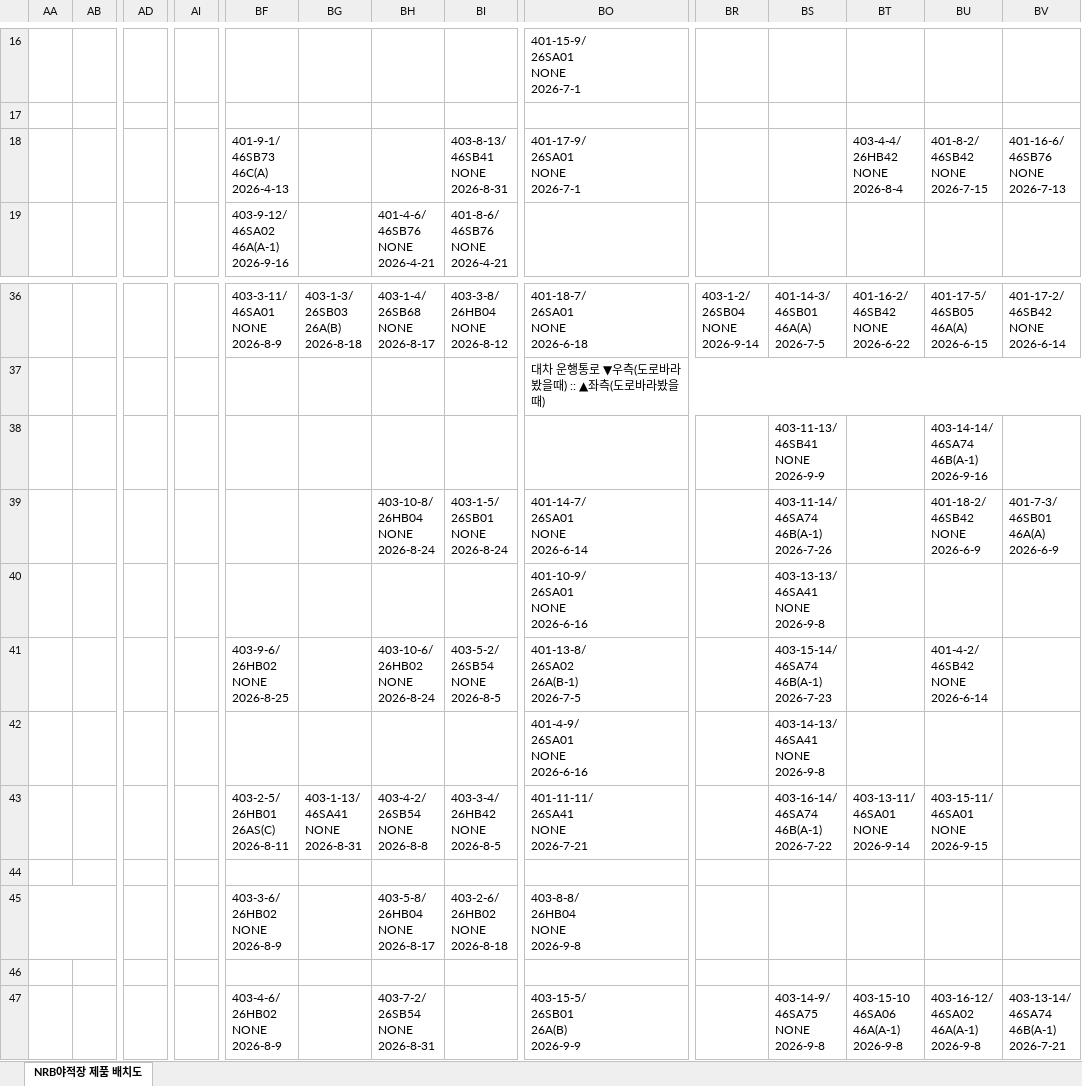
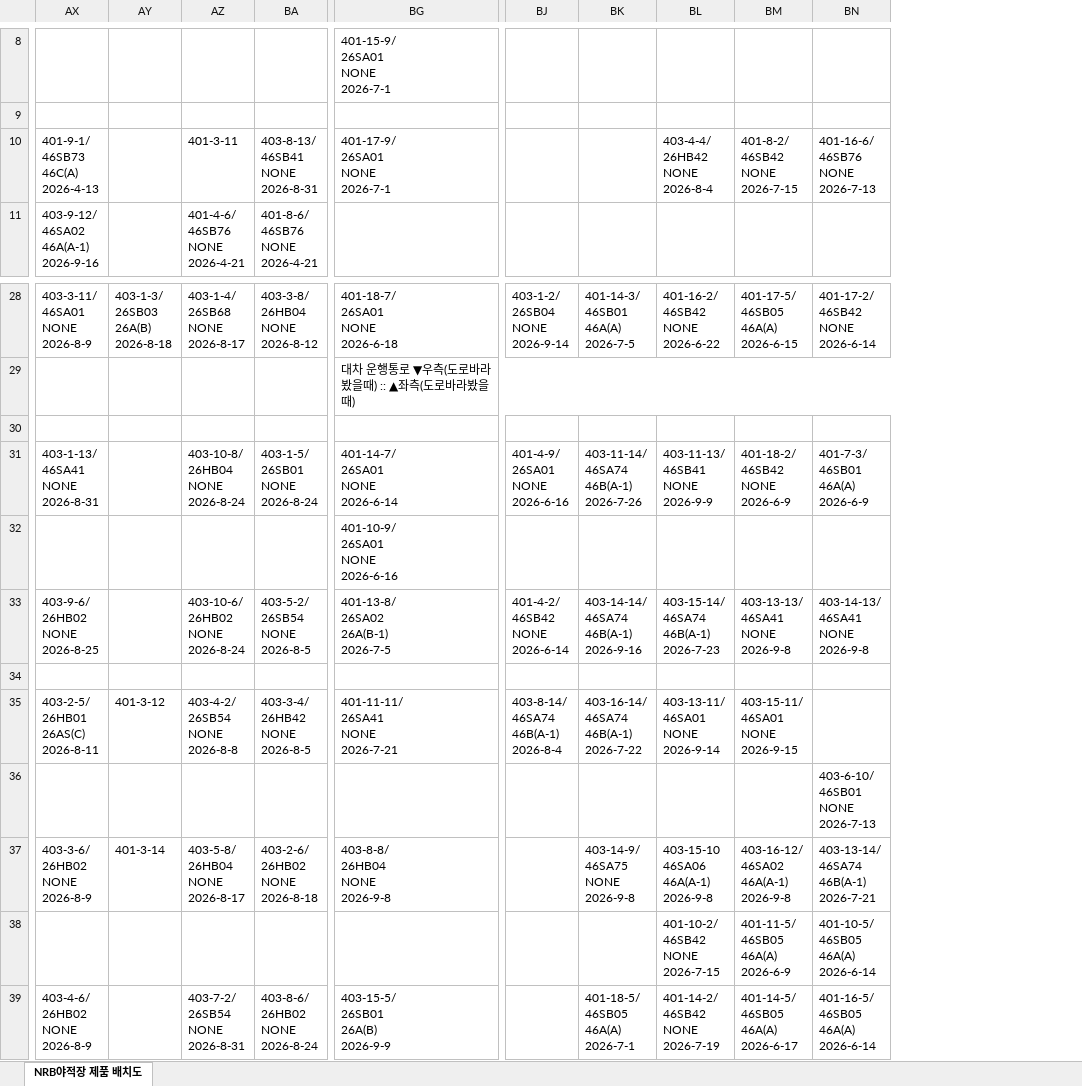
Before and after one commit to leejunyong1201/nrb, an Excel workbook: data.xlsx, sheet NRB야적장 제품 배치도, drawn as a sheet; only a part is shown, gaps mark what is left out; values as stored, in another font and other column widths than the file's, no cell formats; removed rows and columns are numbered as before the commit, all else as after; ↵ is a line break in a cell; the diff covers the shown part only; the diff names each change by its address in the sheet, - before the commit and + after, or states it on an @@ line.

Commit message:
Add files via upload

```diff
--- a/data.xlsx (sheet NRB야적장 제품 배치도)
+++ b/data.xlsx (sheet NRB야적장 제품 배치도)
-column AA, empty
-column AB, empty
-column AD, empty
-column AI, empty
-AZ10: (empty)
+AZ10: 401-3-11
-BK30: 403-11-13/ ↵ 46SB41 ↵ NONE ↵ 2026-9-9
+BK30: (empty)
-BM30: 403-14-14/ ↵ 46SA74 ↵ 46B(A-1) ↵ 2026-9-16
+BM30: (empty)
-AX31: (empty)
+AX31: 403-1-13/ ↵ 46SA41 ↵ NONE ↵ 2026-8-31
-BJ31: (empty)
+BJ31: 401-4-9/ ↵ 26SA01 ↵ NONE ↵ 2026-6-16
-BL31: (empty)
+BL31: 403-11-13/ ↵ 46SB41 ↵ NONE ↵ 2026-9-9
-BK32: 403-13-13/ ↵ 46SA41 ↵ NONE ↵ 2026-9-8
+BK32: (empty)
-BJ33: (empty)
+BJ33: 401-4-2/ ↵ 46SB42 ↵ NONE ↵ 2026-6-14
-BK33: 403-15-14/ ↵ 46SA74 ↵ 46B(A-1) ↵ 2026-7-23
+BK33: 403-14-14/ ↵ 46SA74 ↵ 46B(A-1) ↵ 2026-9-16
-BL33: (empty)
+BL33: 403-15-14/ ↵ 46SA74 ↵ 46B(A-1) ↵ 2026-7-23
-BM33: 401-4-2/ ↵ 46SB42 ↵ NONE ↵ 2026-6-14
+BM33: 403-13-13/ ↵ 46SA41 ↵ NONE ↵ 2026-9-8
-BN33: (empty)
+BN33: 403-14-13/ ↵ 46SA41 ↵ NONE ↵ 2026-9-8
-BG34: 401-4-9/ ↵ 26SA01 ↵ NONE ↵ 2026-6-16
+BG34: (empty)
-BK34: 403-14-13/ ↵ 46SA41 ↵ NONE ↵ 2026-9-8
+BK34: (empty)
-AY35: 403-1-13/ ↵ 46SA41 ↵ NONE ↵ 2026-8-31
+AY35: 401-3-12
-BJ35: (empty)
+BJ35: 403-8-14/ ↵ 46SA74 ↵ 46B(A-1) ↵ 2026-8-4
-BN36: (empty)
+BN36: 403-6-10/ ↵ 46SB01 ↵ NONE ↵ 2026-7-13
-AY37: (empty)
+AY37: 401-3-14
-BK37: (empty)
+BK37: 403-14-9/ ↵ 46SA75 ↵ NONE ↵ 2026-9-8
-BL37: (empty)
+BL37: 403-15-10 ↵ 46SA06 ↵ 46A(A-1) ↵ 2026-9-8
-BM37: (empty)
+BM37: 403-16-12/ ↵ 46SA02 ↵ 46A(A-1) ↵ 2026-9-8
-BN37: (empty)
+BN37: 403-13-14/ ↵ 46SA74 ↵ 46B(A-1) ↵ 2026-7-21
-BL38: (empty)
+BL38: 401-10-2/ ↵ 46SB42 ↵ NONE ↵ 2026-7-15
-BM38: (empty)
+BM38: 401-11-5/ ↵ 46SB05 ↵ 46A(A) ↵ 2026-6-9
-BN38: (empty)
+BN38: 401-10-5/ ↵ 46SB05 ↵ 46A(A) ↵ 2026-6-14
-BA39: (empty)
+BA39: 403-8-6/ ↵ 26HB02 ↵ NONE ↵ 2026-8-24
-BK39: 403-14-9/ ↵ 46SA75 ↵ NONE ↵ 2026-9-8
+BK39: 401-18-5/ ↵ 46SB05 ↵ 46A(A) ↵ 2026-7-1
-BL39: 403-15-10 ↵ 46SA06 ↵ 46A(A-1) ↵ 2026-9-8
+BL39: 401-14-2/ ↵ 46SB42 ↵ NONE ↵ 2026-7-19
-BM39: 403-16-12/ ↵ 46SA02 ↵ 46A(A-1) ↵ 2026-9-8
+BM39: 401-14-5/ ↵ 46SB05 ↵ 46A(A) ↵ 2026-6-17
-BN39: 403-13-14/ ↵ 46SA74 ↵ 46B(A-1) ↵ 2026-7-21
+BN39: 401-16-5/ ↵ 46SB05 ↵ 46A(A) ↵ 2026-6-14
```
Also changed, not shown: 8 removed rows, 4 removed columns, 62 edited cells and merged cells elsewhere in this sheet, cell formats, formulas that keep their value, hidden cells.
